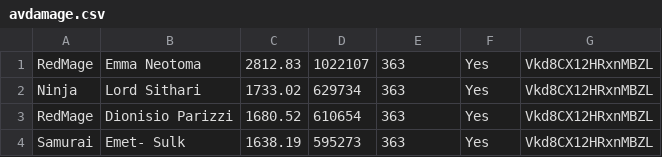
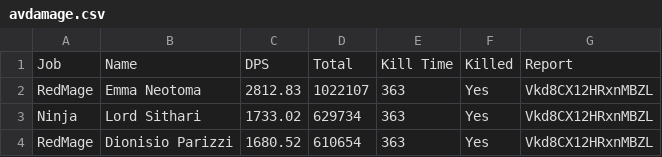
Before and after one commit to Eureka-Stats/eureka-stats.github.io, a CSV file: _data/reports/Vkd8CX12HRxnMBZL/finals/avdamage.csv, drawn as a sheet; only a part is shown; the shorter side is filled out with more unchanged rows.

Commit message:
Commit

```diff
--- a/_data/reports/Vkd8CX12HRxnMBZL/finals/avdamage.csv
+++ b/_data/reports/Vkd8CX12HRxnMBZL/finals/avdamage.csv
@@ -1 +1,2 @@
+Job,Name,DPS,Total,Kill Time,Killed,Report
 RedMage,Emma Neotoma,2812.83,1022107,363,Yes,Vkd8CX12HRxnMBZL
```
